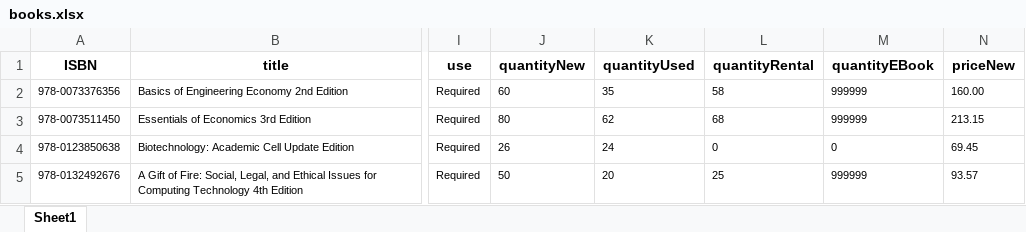
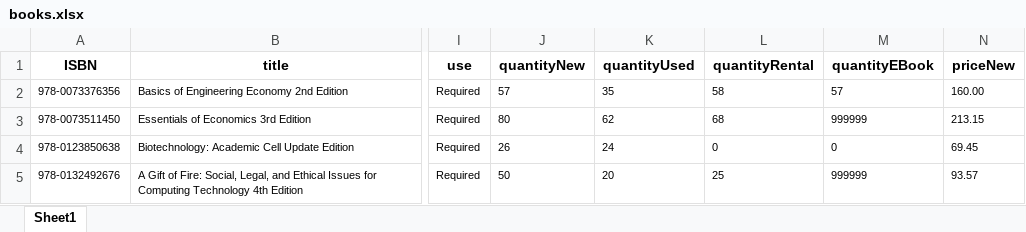
Before and after one commit to StephenStrickland/IntroSWE, an Excel workbook: Team7_SPSUBookstore/Team7_SPSUBookstore/bin/Resources/books.xlsx, sheet Sheet1, drawn as a sheet; only a part is shown, gaps mark what is left out; values as stored, in another font and other column widths than the file's, no borders; the diff names each change by its address in the sheet, - before the commit and + after, or states it on an @@ line.

Commit message:
You can now update the quantity of a book! yay!!!!

```diff
--- a/Team7_SPSUBookstore/Team7_SPSUBookstore/bin/Resources/books.xlsx (sheet Sheet1)
+++ b/Team7_SPSUBookstore/Team7_SPSUBookstore/bin/Resources/books.xlsx (sheet Sheet1)
-J2 (quantityNew): 60
+J2 (quantityNew): 57
-M2 (quantityEBook): 999999
+M2 (quantityEBook): 57
```
Also changed, not shown: Team7_SPSUBookstore/Team7_SPSUBookstore/Resources/books.xlsx, 3 other files.
